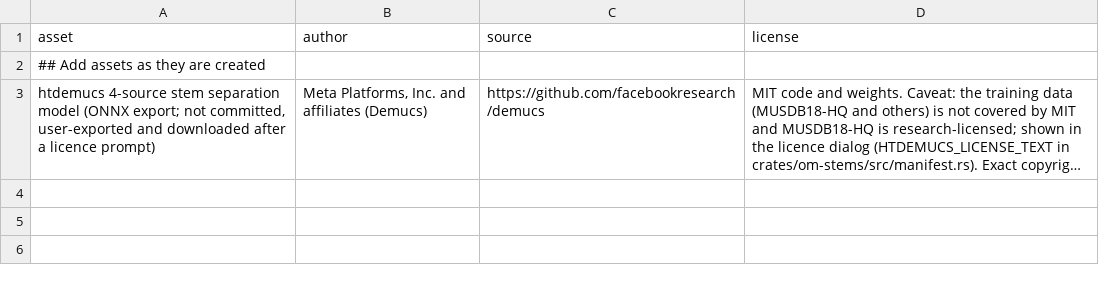
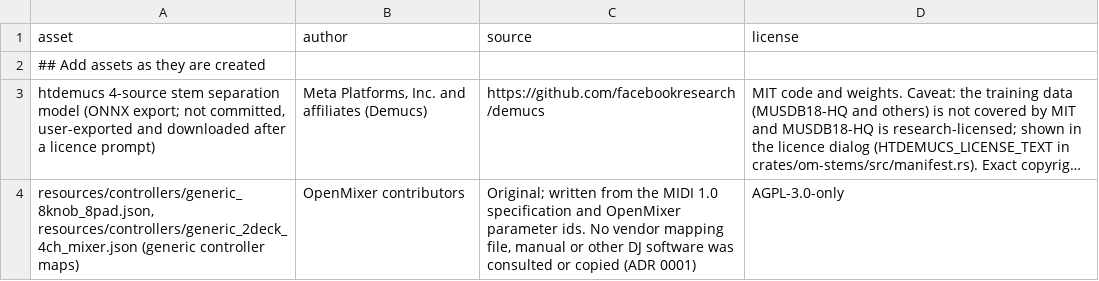
Before and after one commit to massive-development/openmixer, a CSV file: docs/legal/asset-provenance.csv, drawn as a sheet; long unchanged cells end in …; the diff names each change by its address in the sheet, - before the commit and + after, or states it on an @@ line.

```diff
--- a/docs/legal/asset-provenance.csv
+++ b/docs/legal/asset-provenance.csv
+row 4: resources/controllers/generic_8knob_8pad.json, resources/controllers/generic_2deck_4ch_mixer.json (generic controller maps) | OpenMixer contributors | Original; written from the MIDI 1.0 specification and OpenMixer parameter ids. No vendor mapping file, manual or other DJ software was consulted or copied (ADR 0001) | AGPL-3.0-only
```
Also changed, not shown: 12 other files.
